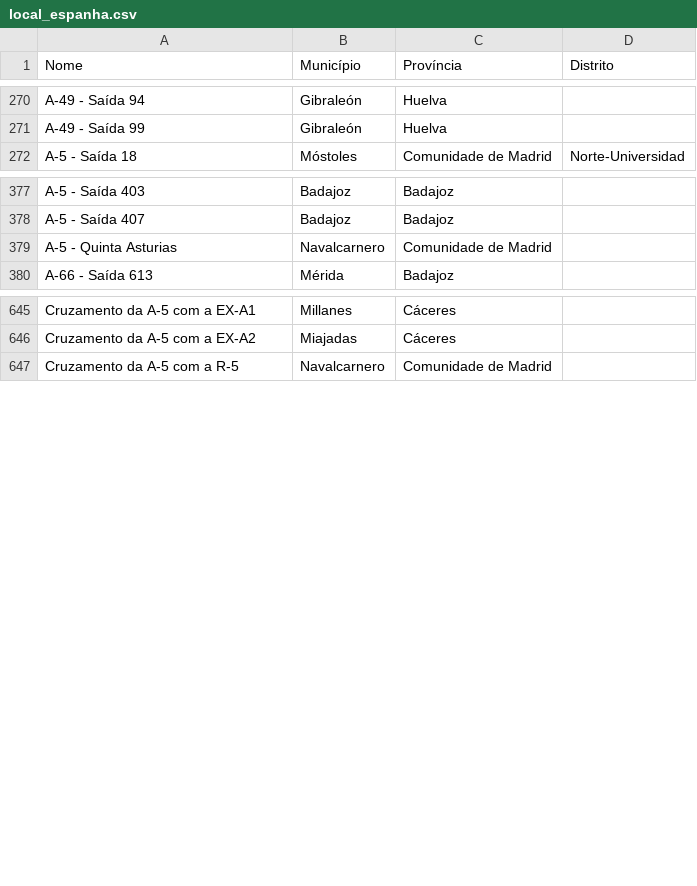
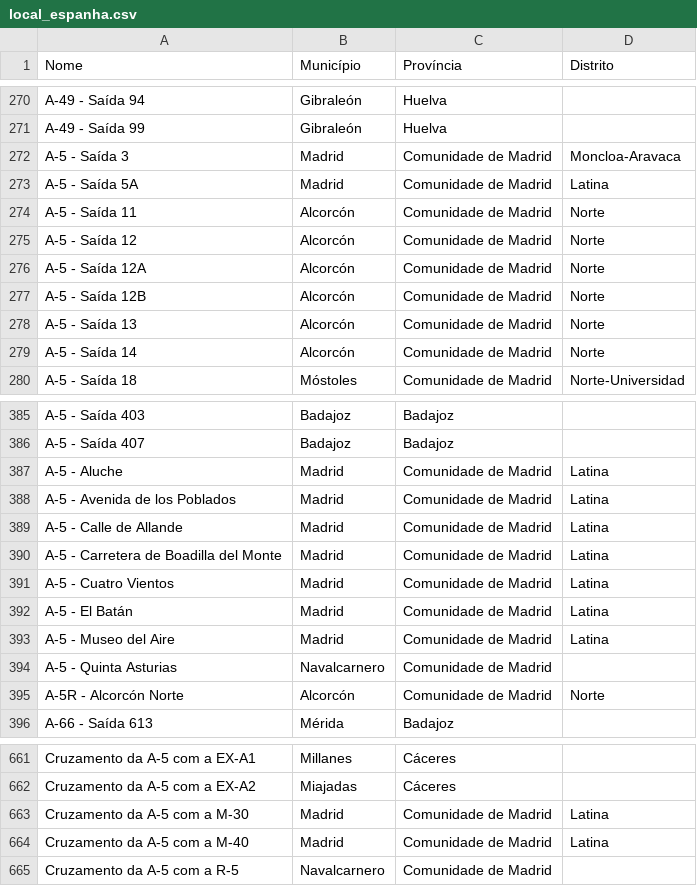
Before and after one commit to migueldgoncalves/Viajar, a CSV file: src/viajar/base_dados/local_espanha.csv, drawn as a sheet; only a part is shown, gaps mark what is left out; the diff covers the shown part only.

```diff
--- a/src/viajar/base_dados/local_espanha.csv
+++ b/src/viajar/base_dados/local_espanha.csv
@@ -271,2 +271,10 @@ A-49 - Saída 94,Gibraleón,Huelva,
 A-49 - Saída 99,Gibraleón,Huelva,
+A-5 - Saída 3,Madrid,Comunidade de Madrid,Moncloa-Aravaca
+A-5 - Saída 5A,Madrid,Comunidade de Madrid,Latina
+A-5 - Saída 11,Alcorcón,Comunidade de Madrid,Norte
+A-5 - Saída 12,Alcorcón,Comunidade de Madrid,Norte
+A-5 - Saída 12A,Alcorcón,Comunidade de Madrid,Norte
+A-5 - Saída 12B,Alcorcón,Comunidade de Madrid,Norte
+A-5 - Saída 13,Alcorcón,Comunidade de Madrid,Norte
+A-5 - Saída 14,Alcorcón,Comunidade de Madrid,Norte
 A-5 - Saída 18,Móstoles,Comunidade de Madrid,Norte-Universidad
@@ -378,3 +386,11 @@ A-5 - Saída 403,Badajoz,Badajoz,
 A-5 - Saída 407,Badajoz,Badajoz,
+A-5 - Aluche,Madrid,Comunidade de Madrid,Latina
+A-5 - Avenida de los Poblados,Madrid,Comunidade de Madrid,Latina
+A-5 - Calle de Allande,Madrid,Comunidade de Madrid,Latina
+A-5 - Carretera de Boadilla del Monte,Madrid,Comunidade de Madrid,Latina
+A-5 - Cuatro Vientos,Madrid,Comunidade de Madrid,Latina
+A-5 - El Batán,Madrid,Comunidade de Madrid,Latina
+A-5 - Museo del Aire,Madrid,Comunidade de Madrid,Latina
 A-5 - Quinta Asturias,Navalcarnero,Comunidade de Madrid,
+A-5R - Alcorcón Norte,Alcorcón,Comunidade de Madrid,Norte
 A-66 - Saída 613,Mérida,Badajoz,
@@ -646,2 +662,4 @@ Cruzamento da A-5 com a EX-A1,Millanes,Cáceres,
 Cruzamento da A-5 com a EX-A2,Miajadas,Cáceres,
+Cruzamento da A-5 com a M-30,Madrid,Comunidade de Madrid,Latina
+Cruzamento da A-5 com a M-40,Madrid,Comunidade de Madrid,Latina
 Cruzamento da A-5 com a R-5,Navalcarnero,Comunidade de Madrid,
```
Also changed, not shown: 5 added rows elsewhere in this file, src/viajar/base_dados/comarca.csv, src/viajar/base_dados/ligacao.csv, 3 other files.
